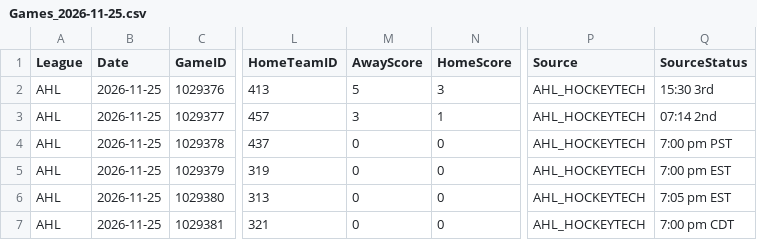
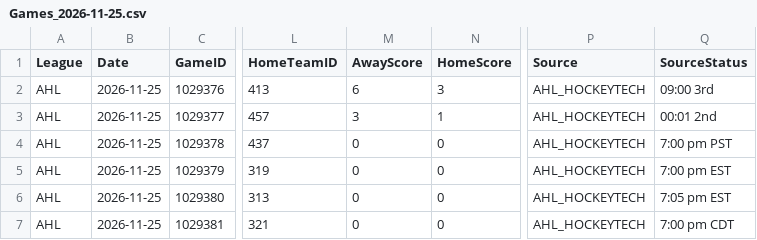
Before and after one commit to skaterbosse/hockey, a CSV file: statsByDate/data/games/Games_2026-11-25.csv, drawn as a sheet; only a part is shown, gaps mark what is left out; the diff names each change by its address in the sheet, - before the commit and + after, or states it on an @@ line.

```diff
--- a/statsByDate/data/games/Games_2026-11-25.csv
+++ b/statsByDate/data/games/Games_2026-11-25.csv
-M2 (AwayScore): 5
+M2 (AwayScore): 6
-Q2 (SourceStatus): 15:30 3rd
+Q2 (SourceStatus): 09:00 3rd
-Q3 (SourceStatus): 07:14 2nd
+Q3 (SourceStatus): 00:01 2nd
```
Also changed, not shown: statsByDate/data/playerstats/Goals_2026-11-25.csv, statsByDate/data/playerstats/PlayerStats_2026-11-25.csv, 7 other files.
